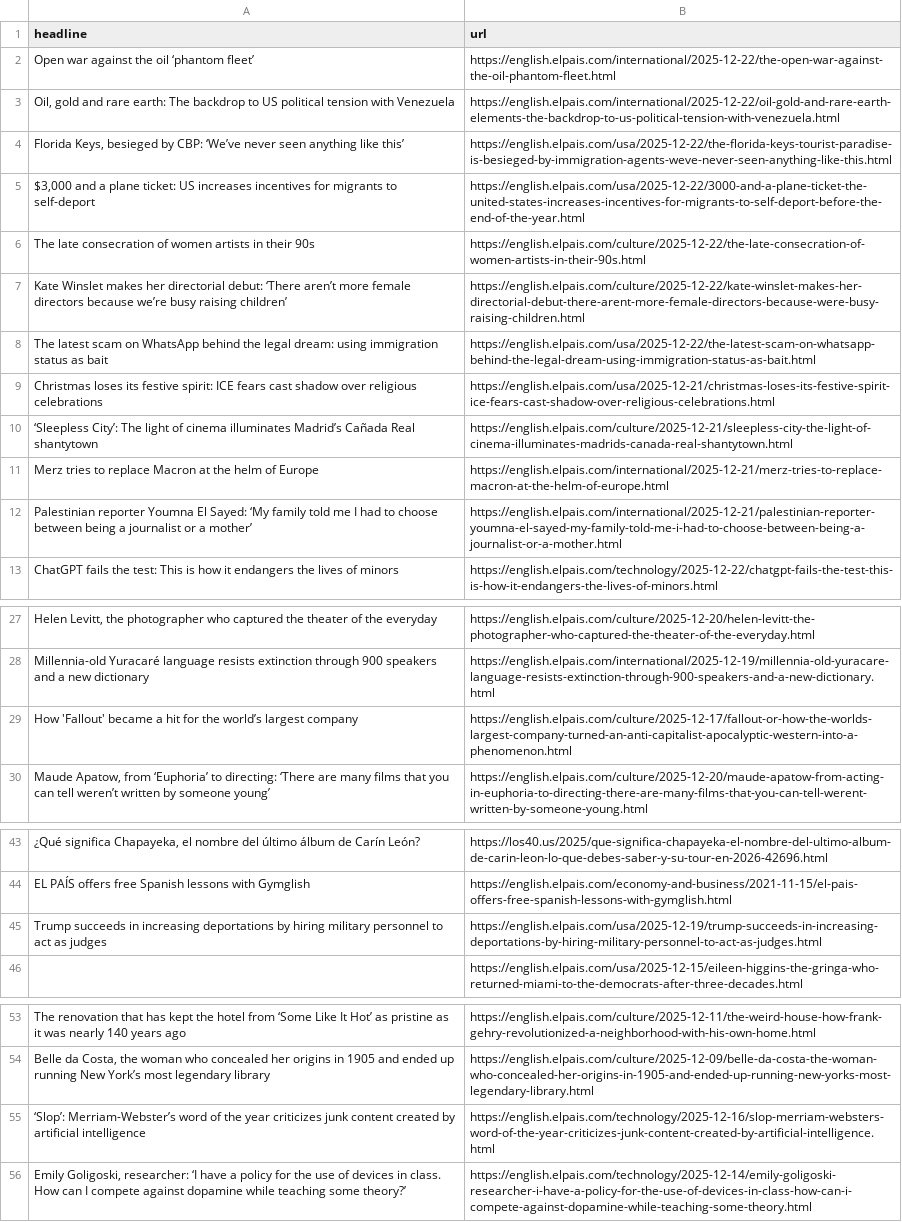
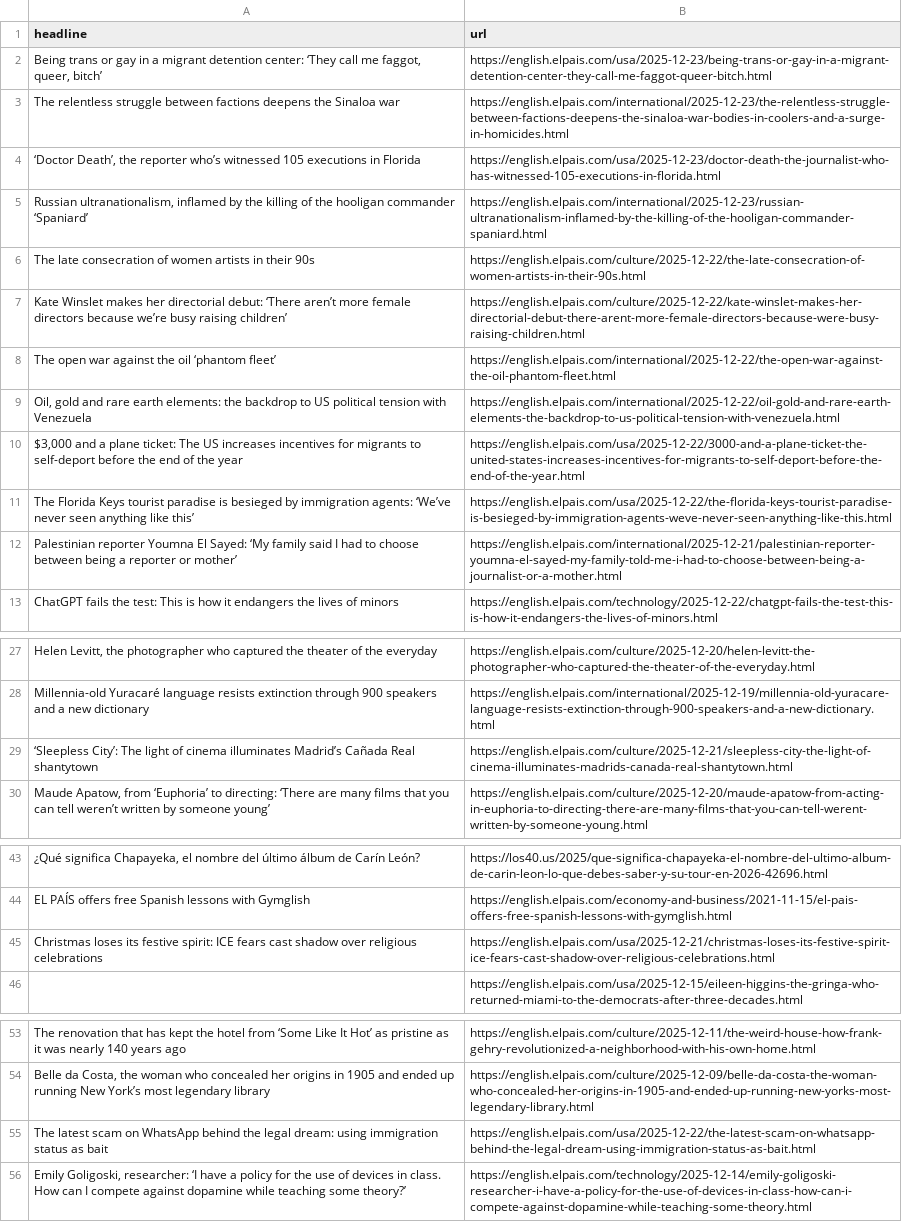
Before and after one commit to sa3991/el-pais-autoscraper, a CSV file: headlines.csv, drawn as a sheet; only a part is shown, gaps mark what is left out; removed rows and columns are numbered as before the commit, all else as after; the diff names each change by its address in the sheet, - before the commit and + after, or states it on an @@ line.

```diff
--- a/headlines.csv
+++ b/headlines.csv
-row 2: Open war against the oil ‘phantom fleet’ | https://english.elpais.com/international/2025-12-22/the-open-war-against-the-oil-phantom-fleet.html
-row 3: Oil, gold and rare earth: The backdrop to US political tension with Venezuela | https://english.elpais.com/international/2025-12-22/oil-gold-and-rare-earth-elements-the-backdrop-to-us-political-tension-with-venezuela.html
-row 4: Florida Keys, besieged by CBP: ‘We’ve never seen anything like this’ | https://english.elpais.com/usa/2025-12-22/the-florida-keys-tourist-paradise-is-besieged-by-immigration-agents-weve-never-seen-anything-like-this.html
-row 5: $3,000 and a plane ticket: US increases incentives for migrants to self-deport | https://english.elpais.com/usa/2025-12-22/3000-and-a-plane-ticket-the-united-states-increases-incentives-for-migrants-to-self-deport-before-the-end-of-the-year.html
+row 2: Being trans or gay in a migrant detention center: ‘They call me faggot, queer, bitch’ | https://english.elpais.com/usa/2025-12-23/being-trans-or-gay-in-a-migrant-detention-center-they-call-me-faggot-queer-bitch.html
+row 3: The relentless struggle between factions deepens the Sinaloa war | https://english.elpais.com/international/2025-12-23/the-relentless-struggle-between-factions-deepens-the-sinaloa-war-bodies-in-coolers-and-a-surge-in-homicides.html
+row 4: ‘Doctor Death’, the reporter who’s witnessed 105 executions in Florida | https://english.elpais.com/usa/2025-12-23/doctor-death-the-journalist-who-has-witnessed-105-executions-in-florida.html
+row 5: Russian ultranationalism, inflamed by the killing of the hooligan commander ‘Spaniard’ | https://english.elpais.com/international/2025-12-23/russian-ultranationalism-inflamed-by-the-killing-of-the-hooligan-commander-spaniard.html
-row 11: Merz tries to replace Macron at the helm of Europe | https://english.elpais.com/international/2025-12-21/merz-tries-to-replace-macron-at-the-helm-of-europe.html
+row 8: The open war against the oil ‘phantom fleet’ | https://english.elpais.com/international/2025-12-22/the-open-war-against-the-oil-phantom-fleet.html
+row 9: Oil, gold and rare earth elements: the backdrop to US political tension with Venezuela | https://english.elpais.com/international/2025-12-22/oil-gold-and-rare-earth-elements-the-backdrop-to-us-political-tension-with-venezuela.html
+row 10: $3,000 and a plane ticket: The US increases incentives for migrants to self-deport before the end of the year | https://english.elpais.com/usa/2025-12-22/3000-and-a-plane-ticket-the-united-states-increases-incentives-for-migrants-to-self-deport-before-the-end-of-the-year.html
+row 11: The Florida Keys tourist paradise is besieged by immigration agents: ‘We’ve never seen anything like this’ | https://english.elpais.com/usa/2025-12-22/the-florida-keys-tourist-paradise-is-besieged-by-immigration-agents-weve-never-seen-anything-like-this.html
-A12 (headline): …‘My family told me I had to choose between being a journalist or a mother’
+A12 (headline): …‘My family said I had to choose between being a reporter or mother’
-row 29: How 'Fallout' became a hit for the world’s largest company | https://english.elpais.com/culture/2025-12-17/fallout-or-how-the-worlds-largest-company-turned-an-anti-capitalist-apocalyptic-western-into-a-phenomenon.html
@@ row 10 moved to row 29: ‘Sleepless City’: The light of cinema il… @@
-row 45: Trump succeeds in increasing deportations by hiring military personnel to act as judges | https://english.elpais.com/usa/2025-12-19/trump-succeeds-in-increasing-deportations-by-hiring-military-personnel-to-act-as-judges.html
@@ row 9 moved to row 45: Christmas loses its festive spirit: ICE … @@
-row 55: ‘Slop’: Merriam-Webster’s word of the year criticizes junk content created by artificial intelligence | https://english.elpais.com/technology/2025-12-16/slop-merriam-websters-word-of-the-year-criticizes-junk-content-created-by-artificial-intelligence.html
@@ row 8 moved to row 55: The latest scam on WhatsApp behind the l… @@
```
